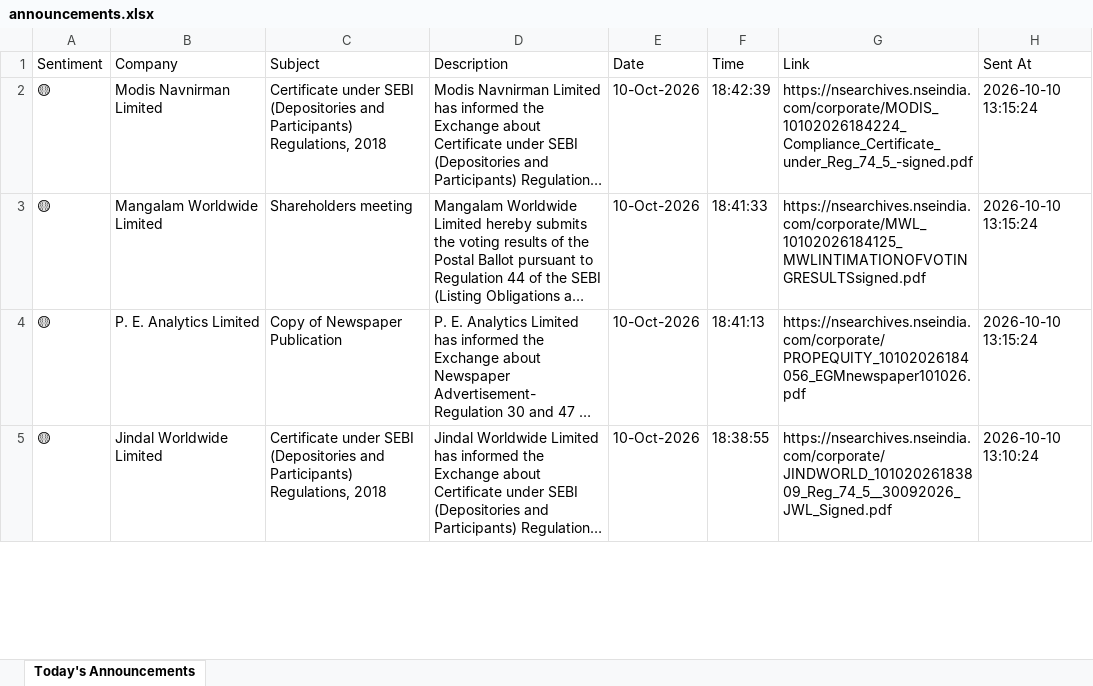
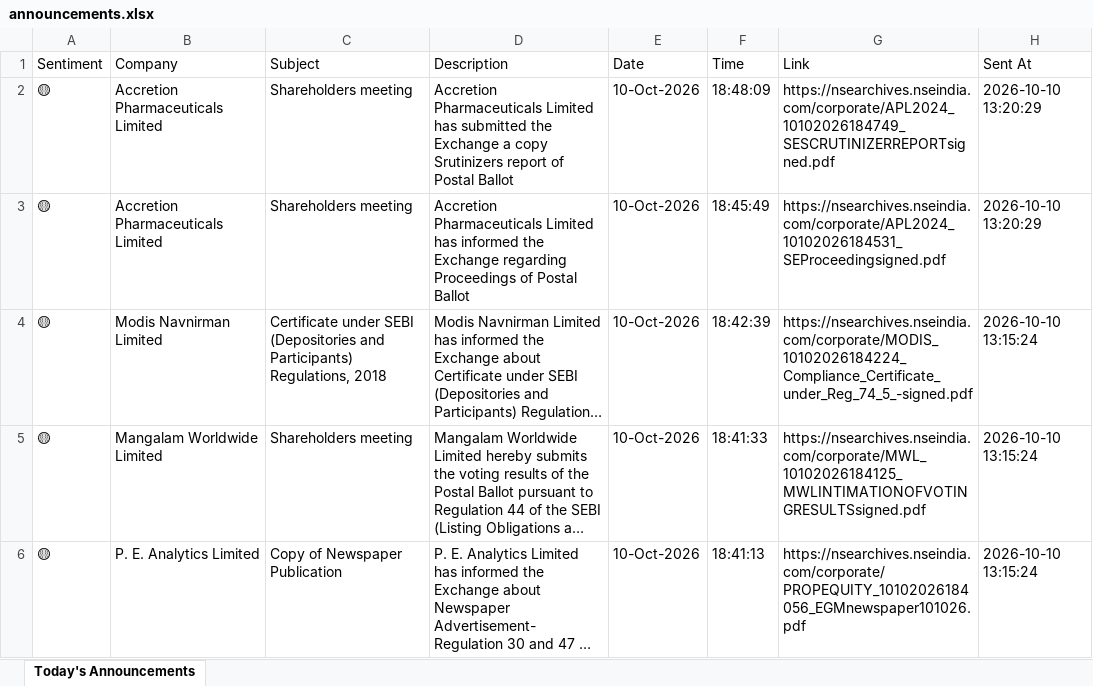
Before and after one commit to divy008/Levnse, an Excel workbook: announcements.xlsx, sheet Today's Announcements, drawn as a sheet; only a part is shown; the shorter side is filled out with more unchanged rows; long unchanged cells end in …; values as stored, in another font and other column widths than the file's, no borders; the diff names each change by its address in the sheet, - before the commit and + after, or states it on an @@ line.

```diff
--- a/announcements.xlsx (sheet Today's Announcements)
+++ b/announcements.xlsx (sheet Today's Announcements)
+row 2: 🟡 | Accretion Pharmaceuticals Limited | Shareholders meeting | Accretion Pharmaceuticals Limited has submitted the Exchange a copy Srutinizers report of Postal Ballot | 10-Oct-2026 | 18:48:09 | https://nsearchives.nseindia.com/corporate/APL2024_10102026184749_SESCRUTINIZERREPORTsigned.pdf | 2026-10-10 13:20:29
+row 3: 🟡 | Accretion Pharmaceuticals Limited | Shareholders meeting | Accretion Pharmaceuticals Limited has informed the Exchange regarding Proceedings of Postal Ballot | 10-Oct-2026 | 18:45:49 | https://nsearchives.nseindia.com/corporate/APL2024_10102026184531_SEProceedingsigned.pdf | 2026-10-10 13:20:29
```
Also changed, not shown: bse_announcements.xlsx, 6 other files.
